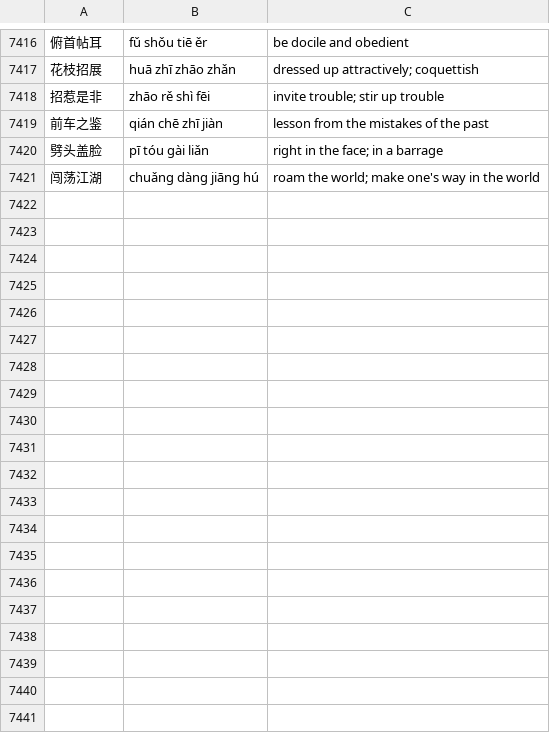
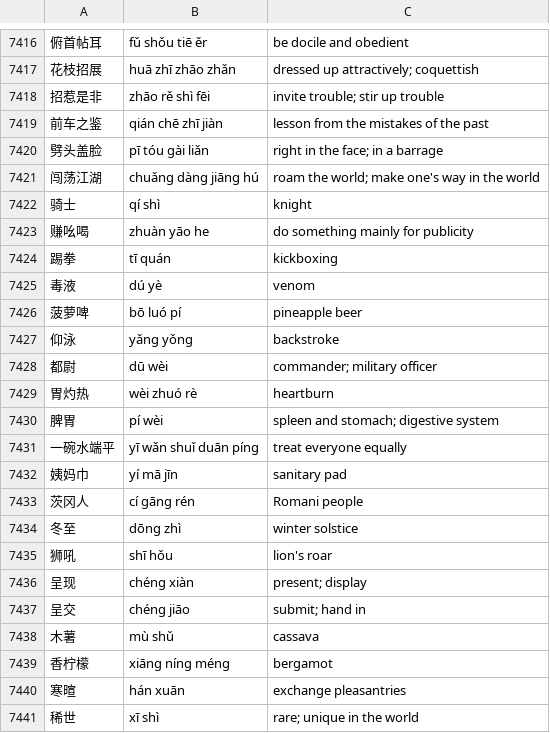
Before and after one commit to notkarenyi/chinese-practice, a CSV file: r/vocab.csv, drawn as a sheet; only a part is shown, gaps mark what is left out; the diff covers the shown part only; the diff names each change by its address in the sheet, - before the commit and + after, or states it on an @@ line.

Commit message:
Update vocab.csv

```diff
--- a/r/vocab.csv
+++ b/r/vocab.csv
+row 7422: 骑士 | qí shì | knight
+row 7423: 赚吆喝 | zhuàn yāo he | do something mainly for publicity
+row 7424: 踢拳 | tī quán | kickboxing
+row 7425: 毒液 | dú yè | venom
+row 7426: 菠萝啤 | bō luó pí | pineapple beer
+row 7427: 仰泳 | yǎng yǒng | backstroke
+row 7428: 都尉 | dū wèi | commander; military officer
+row 7429: 胃灼热 | wèi zhuó rè | heartburn
+row 7430: 脾胃 | pí wèi | spleen and stomach; digestive system
+row 7431: 一碗水端平 | yī wǎn shuǐ duān píng | treat everyone equally
+row 7432: 姨妈巾 | yí mā jīn | sanitary pad
+row 7433: 茨冈人 | cí gāng rén | Romani people
+row 7434: 冬至 | dōng zhì | winter solstice
+row 7435: 狮吼 | shī hǒu | lion's roar
+row 7436: 呈现 | chéng xiàn | present; display
+row 7437: 呈交 | chéng jiāo | submit; hand in
+row 7438: 木薯 | mù shǔ | cassava
+row 7439: 香柠檬 | xiāng níng méng | bergamot
+row 7440: 寒暄 | hán xuān | exchange pleasantries
+row 7441: 稀世 | xī shì | rare; unique in the world
```
Also changed, not shown: 40 added rows, 1 removed row and 1 edited cell elsewhere in this file.
